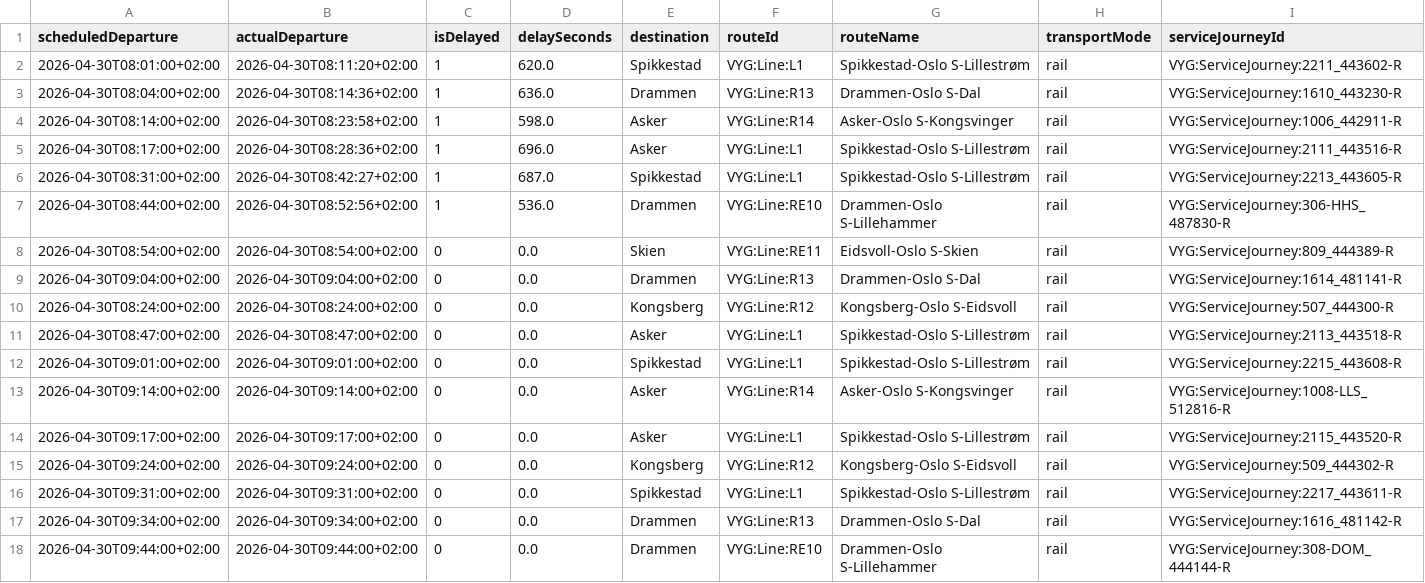
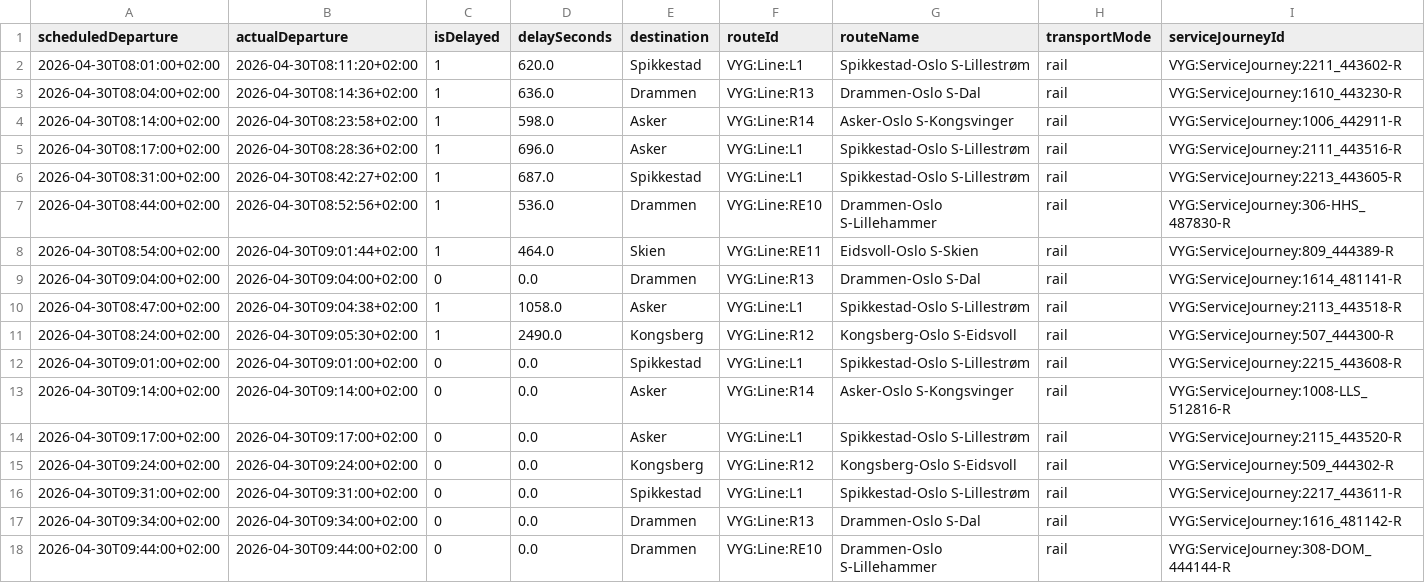
Before and after one commit to simenoddenhansen/togtider, a CSV file: reiser_oslo_sandvika/OsloS_til_Sandvika_reiser_siste_timen.csv, drawn as a sheet.

```diff
--- a/reiser_oslo_sandvika/OsloS_til_Sandvika_reiser_siste_timen.csv
+++ b/reiser_oslo_sandvika/OsloS_til_Sandvika_reiser_siste_timen.csv
@@ -7,6 +7,6 @@ scheduledDeparture,actualDeparture,isDelayed,delaySeconds,destination,routeId,ro
 2026-04-30T08:44:00+02:00,2026-04-30T08:52:56+02:00,1,536.0,Drammen,VYG:Line:RE10,Drammen-Oslo S-Lillehammer,rail,VYG:ServiceJourney:306-HHS_487830-R
-2026-04-30T08:54:00+02:00,2026-04-30T08:54:00+02:00,0,0.0,Skien,VYG:Line:RE11,Eidsvoll-Oslo S-Skien,rail,VYG:ServiceJourney:809_444389-R
+2026-04-30T08:54:00+02:00,2026-04-30T09:01:44+02:00,1,464.0,Skien,VYG:Line:RE11,Eidsvoll-Oslo S-Skien,rail,VYG:ServiceJourney:809_444389-R
 2026-04-30T09:04:00+02:00,2026-04-30T09:04:00+02:00,0,0.0,Drammen,VYG:Line:R13,Drammen-Oslo S-Dal,rail,VYG:ServiceJourney:1614_481141-R
-2026-04-30T08:24:00+02:00,2026-04-30T08:24:00+02:00,0,0.0,Kongsberg,VYG:Line:R12,Kongsberg-Oslo S-Eidsvoll,rail,VYG:ServiceJourney:507_444300-R
-2026-04-30T08:47:00+02:00,2026-04-30T08:47:00+02:00,0,0.0,Asker,VYG:Line:L1,Spikkestad-Oslo S-Lillestrøm,rail,VYG:ServiceJourney:2113_443518-R
+2026-04-30T08:47:00+02:00,2026-04-30T09:04:38+02:00,1,1058.0,Asker,VYG:Line:L1,Spikkestad-Oslo S-Lillestrøm,rail,VYG:ServiceJourney:2113_443518-R
+2026-04-30T08:24:00+02:00,2026-04-30T09:05:30+02:00,1,2490.0,Kongsberg,VYG:Line:R12,Kongsberg-Oslo S-Eidsvoll,rail,VYG:ServiceJourney:507_444300-R
 2026-04-30T09:01:00+02:00,2026-04-30T09:01:00+02:00,0,0.0,Spikkestad,VYG:Line:L1,Spikkestad-Oslo S-Lillestrøm,rail,VYG:ServiceJourney:2215_443608-R
```
Also changed, not shown: 2 other files.
